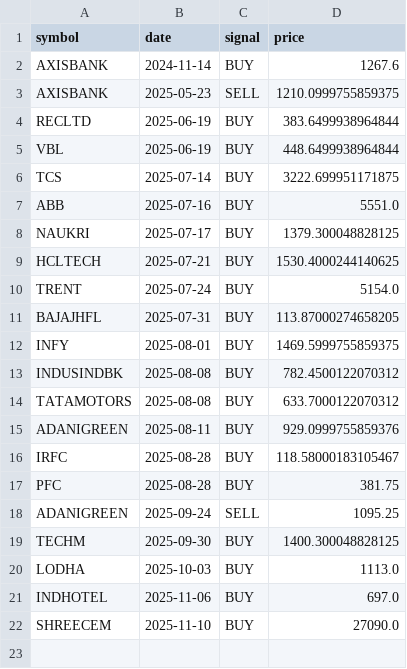
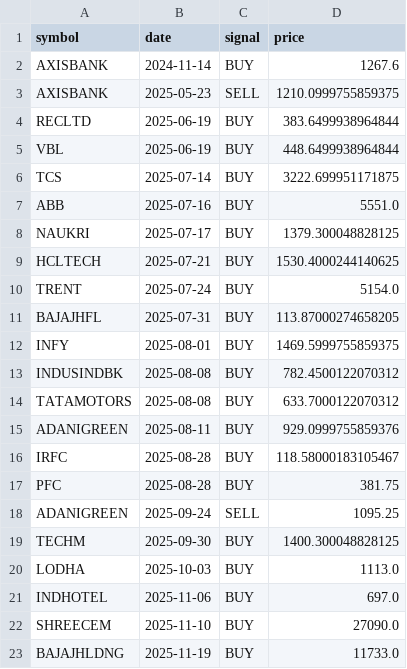
Before and after one commit to VarenyamParashar/sma-strategy-bot, a CSV file: signals_log.csv, drawn as a sheet.

```diff
--- a/signals_log.csv
+++ b/signals_log.csv
@@ -22 +22,2 @@ INDHOTEL,2025-11-06,BUY,697.0
 SHREECEM,2025-11-10,BUY,27090.0
+BAJAJHLDNG,2025-11-19,BUY,11733.0
```
